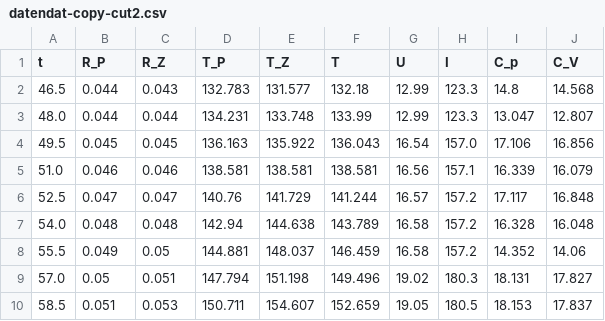
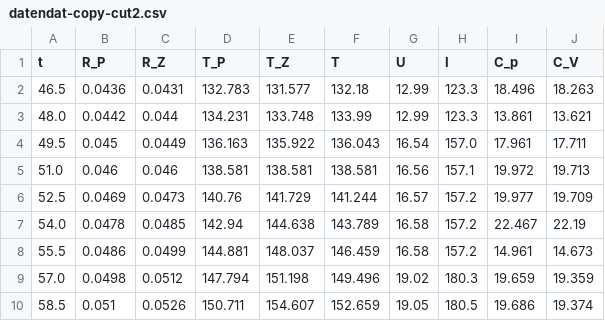
Before and after one commit to Ballasch/V47, a CSV file: datendat-copy-cut2.csv, drawn as a sheet; only a part is shown; the diff covers the shown part only.

```diff
--- a/datendat-copy-cut2.csv
+++ b/datendat-copy-cut2.csv
@@ -1,10 +1,10 @@
 t,R_P,R_Z,T_P,T_Z,T,U,I,C_p,C_V
-46.5,0.044,0.043,132.783,131.577,132.18,12.99,123.3,14.8,14.568
-48.0,0.044,0.044,134.231,133.748,133.99,12.99,123.3,13.047,12.807
-49.5,0.045,0.045,136.163,135.922,136.043,16.54,157.0,17.106,16.856
-51.0,0.046,0.046,138.581,138.581,138.581,16.56,157.1,16.339,16.079
-52.5,0.047,0.047,140.76,141.729,141.244,16.57,157.2,17.117,16.848
-54.0,0.048,0.048,142.94,144.638,143.789,16.58,157.2,16.328,16.048
-55.5,0.049,0.05,144.881,148.037,146.459,16.58,157.2,14.352,14.06
-57.0,0.05,0.051,147.794,151.198,149.496,19.02,180.3,18.131,17.827
-58.5,0.051,0.053,150.711,154.607,152.659,19.05,180.5,18.153,17.837
+46.5,0.0436,0.0431,132.783,131.577,132.18,12.99,123.3,18.496,18.263
+48.0,0.0442,0.044,134.231,133.748,133.99,12.99,123.3,13.861,13.621
+49.5,0.045,0.0449,136.163,135.922,136.043,16.54,157.0,17.961,17.711
+51.0,0.046,0.046,138.581,138.581,138.581,16.56,157.1,19.972,19.713
+52.5,0.0469,0.0473,140.76,141.729,141.244,16.57,157.2,19.977,19.709
+54.0,0.0478,0.0485,142.94,144.638,143.789,16.58,157.2,22.467,22.19
+55.5,0.0486,0.0499,144.881,148.037,146.459,16.58,157.2,14.961,14.673
+57.0,0.0498,0.0512,147.794,151.198,149.496,19.02,180.3,19.659,19.359
+58.5,0.051,0.0526,150.711,154.607,152.659,19.05,180.5,19.686,19.374
```
Also changed, not shown: 82 edited cells elsewhere in this file, C_v_und_T_neu.csv, datendat-copy-cut1.csv, 23 other files.
